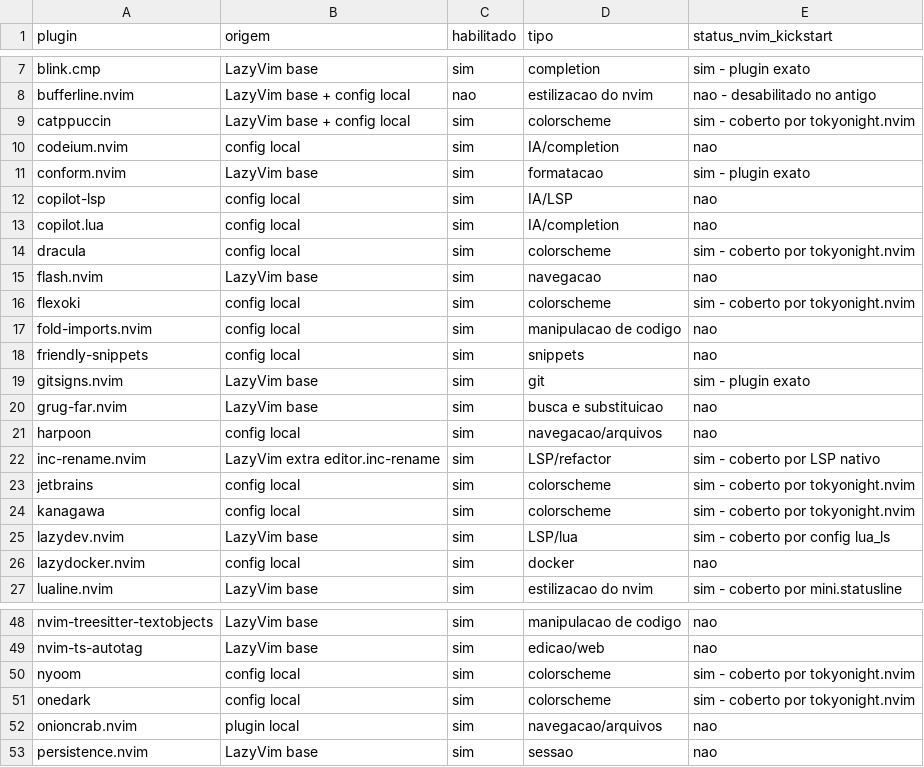
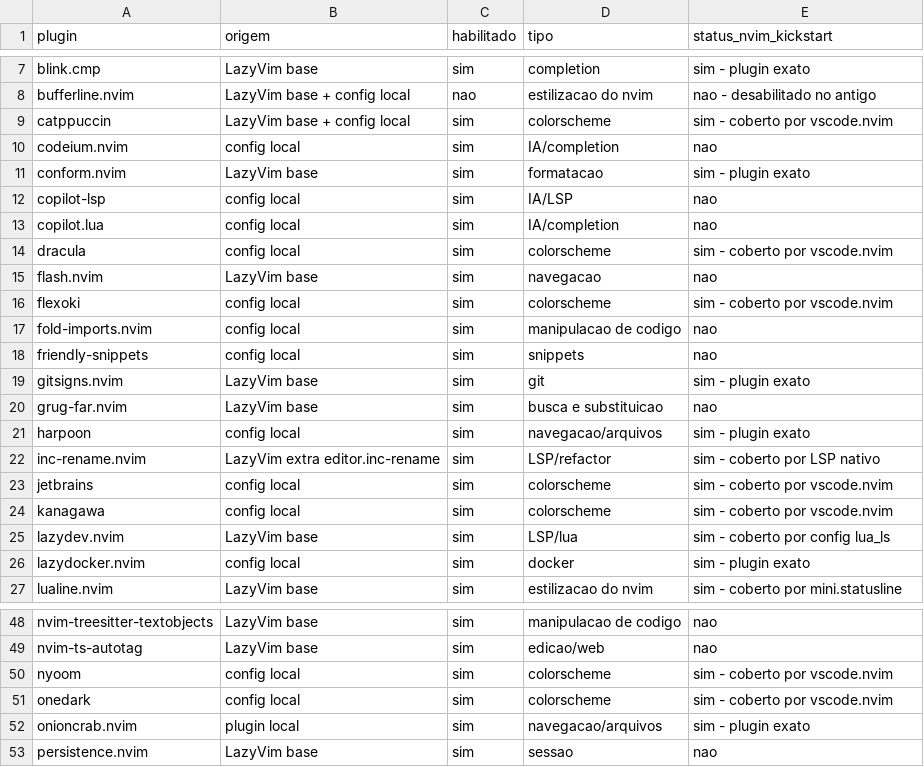
Before and after one commit to heitorfreitasferreira/.dotfiles, a CSV file: .config/nvim-kickstart/plugins-report.csv, drawn as a sheet; only a part is shown, gaps mark what is left out; the diff covers the shown part only.

Commit message:
hello nvim puro

```diff
--- a/.config/nvim-kickstart/plugins-report.csv
+++ b/.config/nvim-kickstart/plugins-report.csv
@@ -8,3 +8,3 @@ blink.cmp,LazyVim base,sim,completion,sim - plugin exato
 bufferline.nvim,LazyVim base + config local,nao,estilizacao do nvim,nao - desabilitado no antigo
-catppuccin,LazyVim base + config local,sim,colorscheme,sim - coberto por tokyonight.nvim
+catppuccin,LazyVim base + config local,sim,colorscheme,sim - coberto por vscode.nvim
 codeium.nvim,config local,sim,IA/completion,nao
@@ -13,5 +13,5 @@ copilot-lsp,config local,sim,IA/LSP,nao
 copilot.lua,config local,sim,IA/completion,nao
-dracula,config local,sim,colorscheme,sim - coberto por tokyonight.nvim
+dracula,config local,sim,colorscheme,sim - coberto por vscode.nvim
 flash.nvim,LazyVim base,sim,navegacao,nao
-flexoki,config local,sim,colorscheme,sim - coberto por tokyonight.nvim
+flexoki,config local,sim,colorscheme,sim - coberto por vscode.nvim
 fold-imports.nvim,config local,sim,manipulacao de codigo,nao
@@ -20,8 +20,8 @@ gitsigns.nvim,LazyVim base,sim,git,sim - plugin exato
 grug-far.nvim,LazyVim base,sim,busca e substituicao,nao
-harpoon,config local,sim,navegacao/arquivos,nao
+harpoon,config local,sim,navegacao/arquivos,sim - plugin exato
 inc-rename.nvim,LazyVim extra editor.inc-rename,sim,LSP/refactor,sim - coberto por LSP nativo
-jetbrains,config local,sim,colorscheme,sim - coberto por tokyonight.nvim
-kanagawa,config local,sim,colorscheme,sim - coberto por tokyonight.nvim
+jetbrains,config local,sim,colorscheme,sim - coberto por vscode.nvim
+kanagawa,config local,sim,colorscheme,sim - coberto por vscode.nvim
 lazydev.nvim,LazyVim base,sim,LSP/lua,sim - coberto por config lua_ls
-lazydocker.nvim,config local,sim,docker,nao
+lazydocker.nvim,config local,sim,docker,sim - plugin exato
 lualine.nvim,LazyVim base,sim,estilizacao do nvim,sim - coberto por mini.statusline
@@ -49,5 +49,5 @@ nvim-treesitter-textobjects,LazyVim base,sim,manipulacao de codigo,nao
 nvim-ts-autotag,LazyVim base,sim,edicao/web,nao
-nyoom,config local,sim,colorscheme,sim - coberto por tokyonight.nvim
-onedark,config local,sim,colorscheme,sim - coberto por tokyonight.nvim
-onioncrab.nvim,plugin local,sim,navegacao/arquivos,nao
+nyoom,config local,sim,colorscheme,sim - coberto por vscode.nvim
+onedark,config local,sim,colorscheme,sim - coberto por vscode.nvim
+onioncrab.nvim,plugin local,sim,navegacao/arquivos,sim - plugin exato
 persistence.nvim,LazyVim base,sim,sessao,nao
```
Also changed, not shown: 11 edited cells elsewhere in this file, 23 other files.
